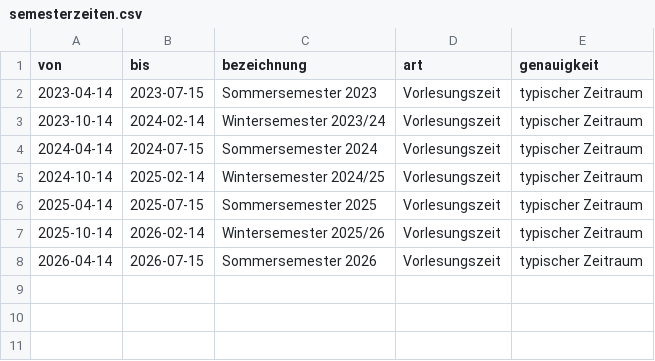
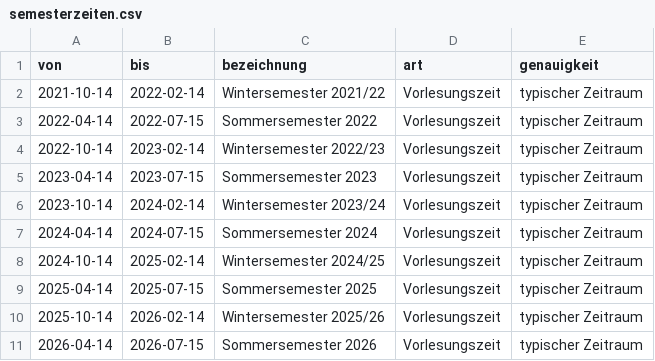
Before and after one commit to swrobuts/velocity-fallstudie, a CSV file: analytics/semesterzeiten.csv, drawn as a sheet; the diff names each change by its address in the sheet, - before the commit and + after, or states it on an @@ line.

```diff
--- a/analytics/semesterzeiten.csv
+++ b/analytics/semesterzeiten.csv
+row 2: 2021-10-14 | 2022-02-14 | Wintersemester 2021/22 | Vorlesungszeit | typischer Zeitraum
+row 3: 2022-04-14 | 2022-07-15 | Sommersemester 2022 | Vorlesungszeit | typischer Zeitraum
+row 4: 2022-10-14 | 2023-02-14 | Wintersemester 2022/23 | Vorlesungszeit | typischer Zeitraum
```
Also changed, not shown: analytics/schulferien.csv, analytics/veranstaltungen.csv, 2 other files.
